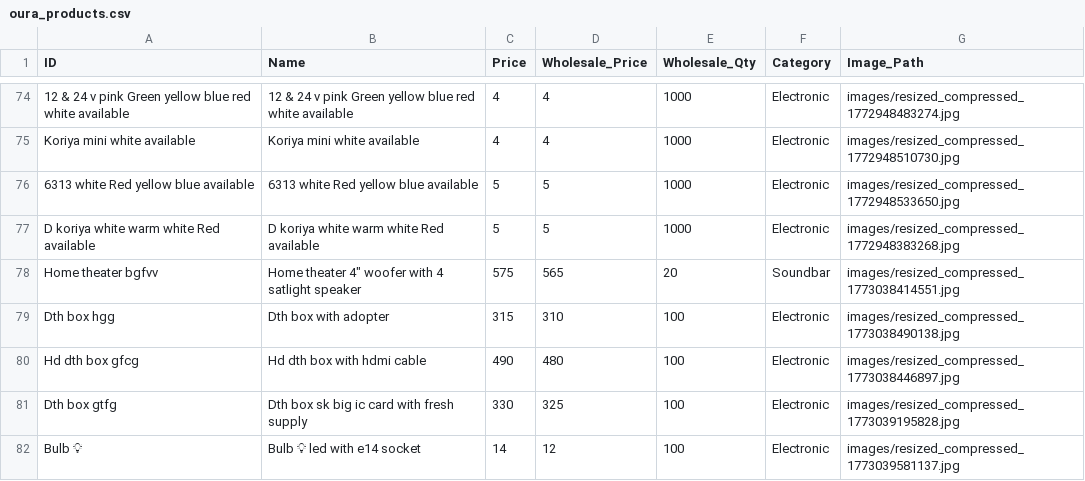
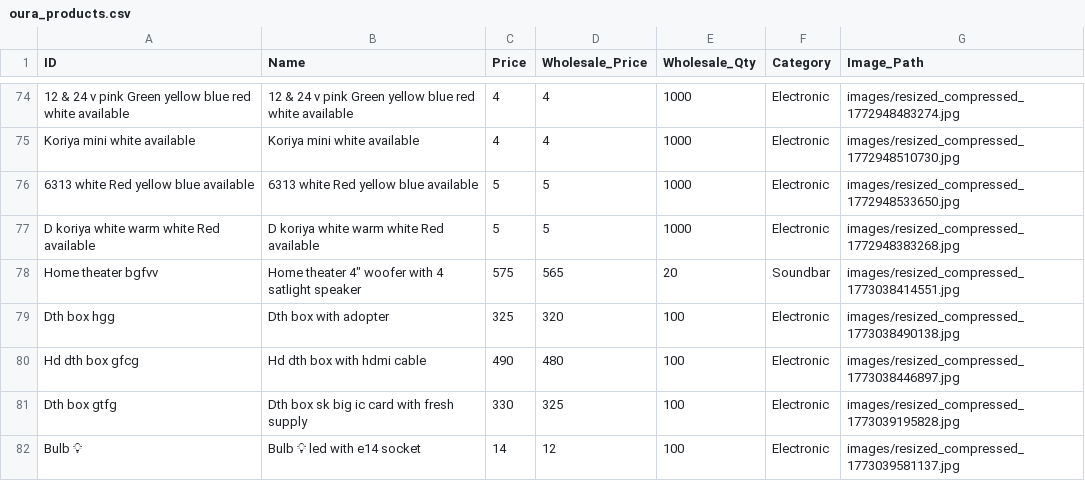
Before and after one commit to shalabhjainsj-glitch/Oura, a CSV file: oura_products.csv, drawn as a sheet; only a part is shown, gaps mark what is left out.

Commit message:
Update product Dth box hgg

```diff
--- a/oura_products.csv
+++ b/oura_products.csv
@@ -78,3 +78,3 @@ D koriya white warm white Red available,D koriya white warm white Red available,
 Home theater bgfvv,"Home theater 4"" woofer with 4 satlight speaker ",575,565,20,Soundbar ,images/resized_compressed_1773038414551.jpg
-Dth box hgg,Dth box with adopter ,315,310,100,Electronic ,images/resized_compressed_1773038490138.jpg
+Dth box hgg,Dth box with adopter ,325,320,100,Electronic ,images/resized_compressed_1773038490138.jpg
 Hd dth box gfcg,Hd dth box with hdmi cable ,490,480,100,Electronic ,images/resized_compressed_1773038446897.jpg
```
